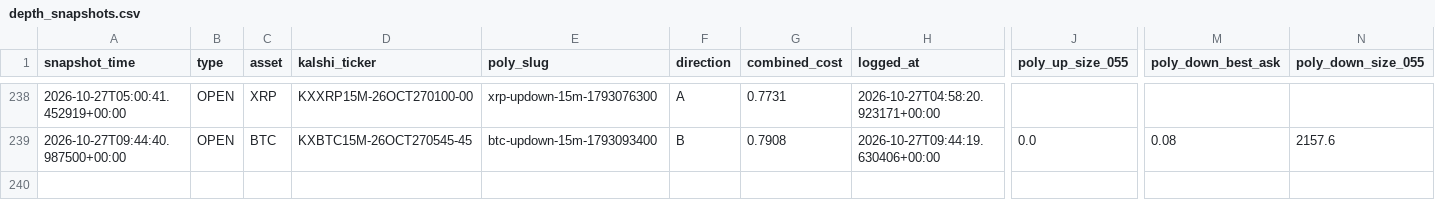
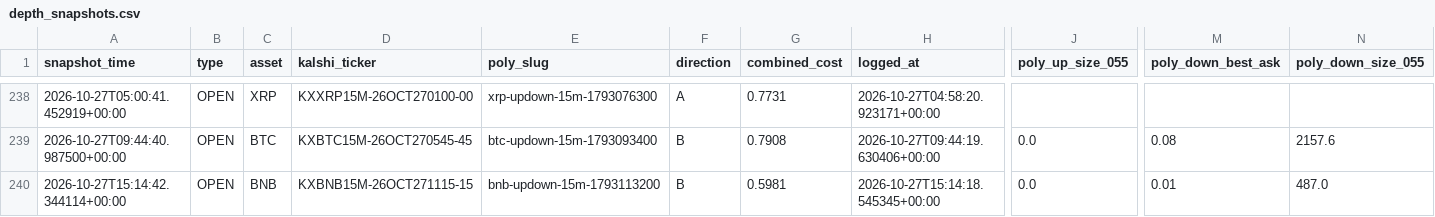
Before and after one commit to Prinxe-crypto/gap-maker-depth-monitor, a CSV file: depth_snapshots.csv, drawn as a sheet; only a part is shown, gaps mark what is left out; rows hold the shown columns only; the diff names each change by its address in the sheet, - before the commit and + after, or states it on an @@ line.

```diff
--- a/depth_snapshots.csv
+++ b/depth_snapshots.csv
+row 240: 2026-10-27T15:14:42.344114+00:00 | OPEN | BNB | KXBNB15M-26OCT271115-15 | bnb-updown-15m-1793113200 | B | 0.5981 | 2026-10-27T15:14:18.545345+00:00 | 0.0 | 0.01 | 487.0
```
Also changed, not shown: 3 other files.
